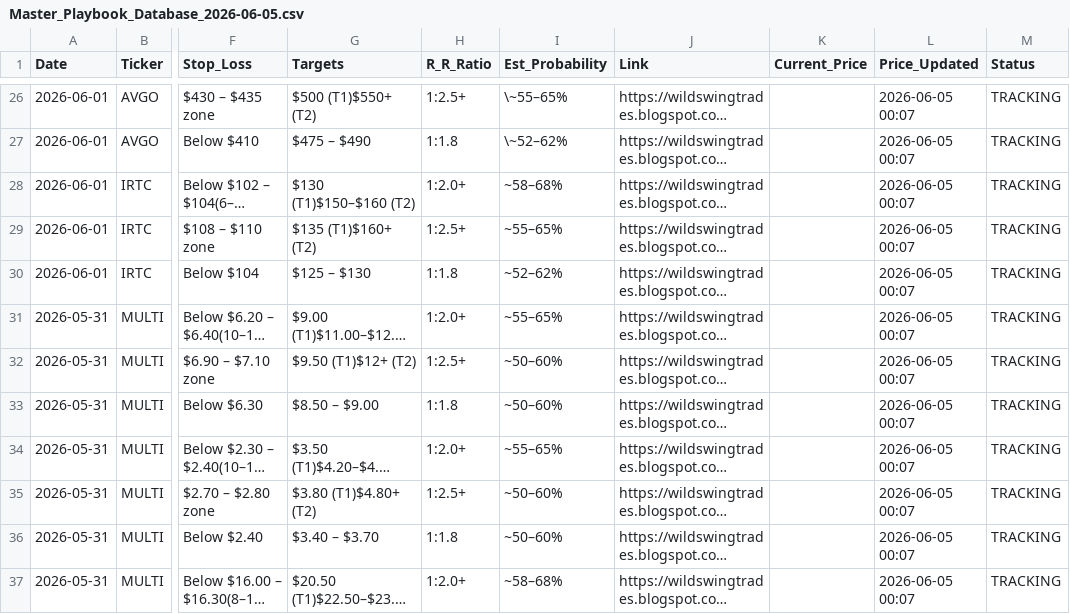
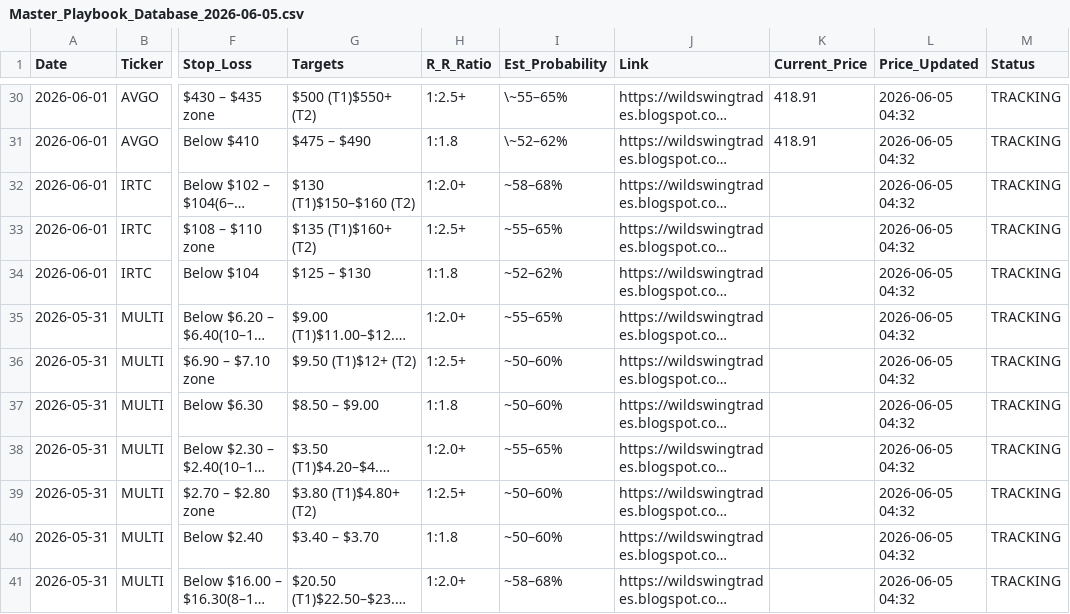
Before and after one commit to shaneshipman7/wild-swing-playbook, a CSV file: Master_Playbook_Database_2026-06-05.csv, drawn as a sheet; only a part is shown, gaps mark what is left out; long unchanged cells end in …; addresses are those after the commit; the diff covers the shown part only; the diff names each change by its address in the sheet, - before the commit and + after, or states it on an @@ line.

```diff
--- a/Master_Playbook_Database_2026-06-05.csv
+++ b/Master_Playbook_Database_2026-06-05.csv
-K30:K31 (Current_Price): (empty)
+K30:K31 (Current_Price): 418.91
-L30:L41 (Price_Updated): 2026-06-05 00:07
+L30:L41 (Price_Updated): 2026-06-05 04:32
```
Also changed, not shown: 4 added rows, 3 removed rows and 42 edited cells elsewhere in this file.
